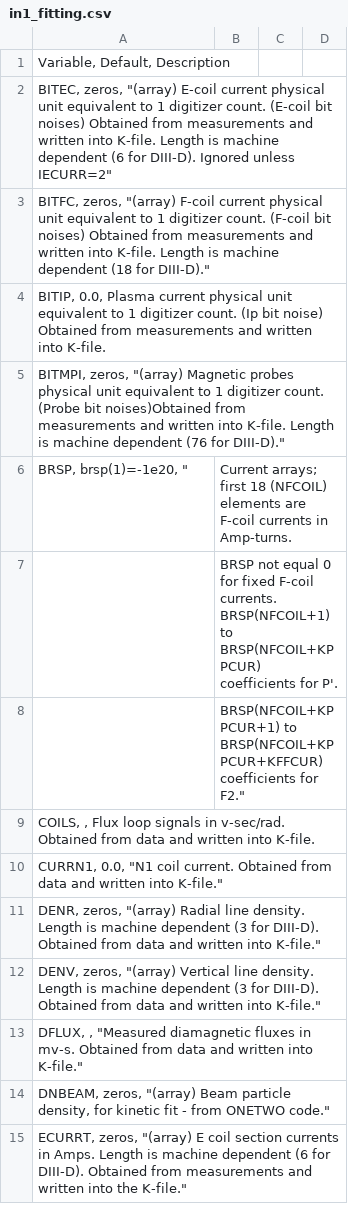
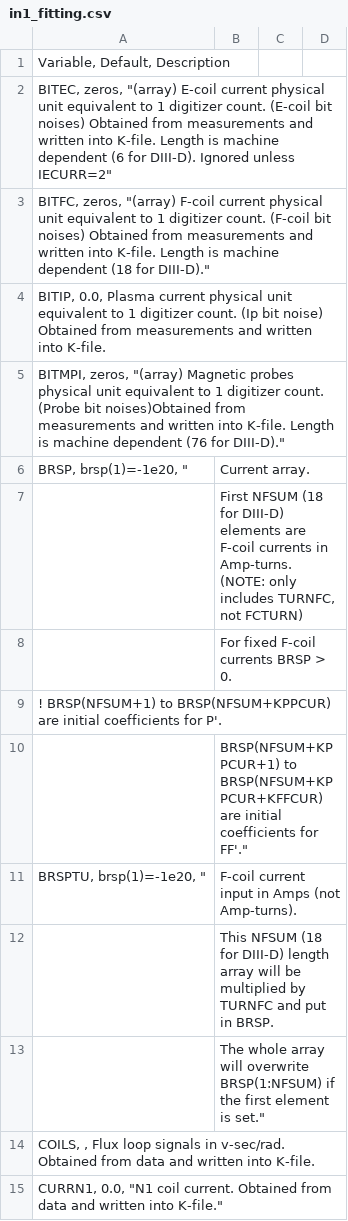
Before and after one commit to gafusion/EFIT, a CSV file: docs/tables/in1_fitting.csv, drawn as a sheet; only a part is shown; the shorter side is filled out with more unchanged rows.

Commit message:
Better clarify how TURNFC and FCTURN are used
TURNFC is expected to be part of the F-coil current input and
output values (Amp-turns) - length NFSUM

FCTURN is encorporated into the Green function tables for F-coils
- length NFCOIL

The total number of turns made by individual F-coils is therefore
TURNFC*FCTURN, which means that cases converted from OMAS/IMAS may
give different results...

Hopefully this is now clear in the documentation.

Also fixed some variable sizing confusion between NFSUM and NFCOIL
and some auxiliary calculations and unit labels.

```diff
--- a/docs/tables/in1_fitting.csv
+++ b/docs/tables/in1_fitting.csv
@@ -5,5 +5,10 @@ BITIP, 0.0, Plasma current physical unit equivalent to 1 digitizer count. (Ip bi
 BITMPI, zeros, "(array) Magnetic probes physical unit equivalent to 1 digitizer count. (Probe bit noises)Obtained from measurements and written into K-file. Length is machine dependent (76 for DIII-D)."
-BRSP, brsp(1)=-1e20, "| Current arrays; first 18 (NFCOIL) elements are F-coil currents in Amp-turns.
-| BRSP not equal 0 for fixed F-coil currents. BRSP(NFCOIL+1) to BRSP(NFCOIL+KPPCUR) coefficients for P'.
-| BRSP(NFCOIL+KPPCUR+1) to BRSP(NFCOIL+KPPCUR+KFFCUR) coefficients for F2."
+BRSP, brsp(1)=-1e20, "| Current array.
+| First NFSUM (18 for DIII-D) elements are F-coil currents in Amp-turns. (NOTE: only includes TURNFC, not FCTURN)
+| For fixed F-coil currents BRSP > 0.
+! BRSP(NFSUM+1) to BRSP(NFSUM+KPPCUR) are initial coefficients for P'.
+| BRSP(NFSUM+KPPCUR+1) to BRSP(NFSUM+KPPCUR+KFFCUR) are initial coefficients for FF'."
+BRSPTU, brsp(1)=-1e20, "| F-coil current input in Amps (not Amp-turns).
+| This NFSUM (18 for DIII-D) length array will be multiplied by TURNFC and put in BRSP.
+| The whole array will overwrite BRSP(1:NFSUM) if the first element is set."
 COILS, , Flux loop signals in v-sec/rad. Obtained from data and written into K-file.
```
Also changed, not shown: docs/tables/in3.csv, docs/tables/machinein.csv, 7 other files.
